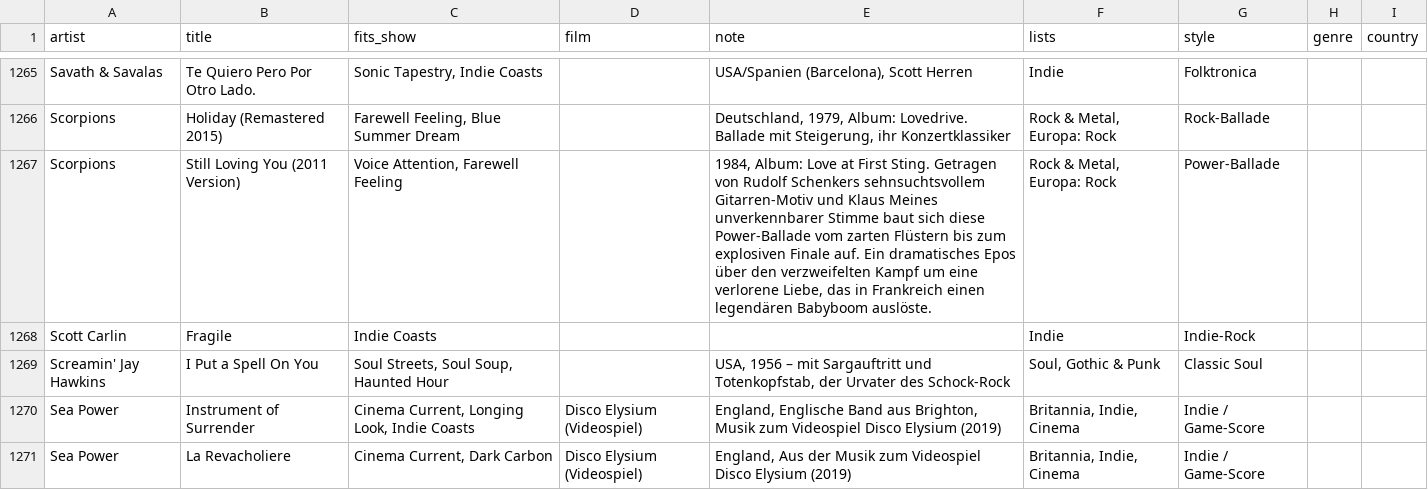
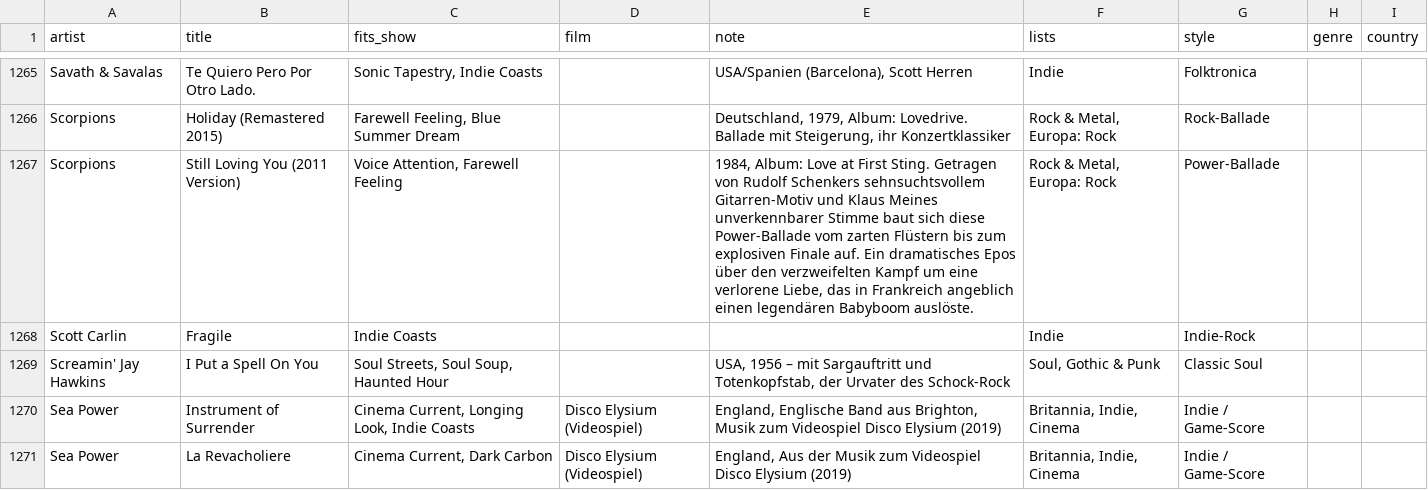
Before and after one commit to TF-Schedule/dj-claude-schedule, a CSV file: data/notes.csv, drawn as a sheet; only a part is shown, gaps mark what is left out.

Commit message:
Lektorat: Still Loving You

```diff
--- a/data/notes.csv
+++ b/data/notes.csv
@@ -1266,3 +1266,3 @@ Savath &  Savalas,Te Quiero Pero Por Otro Lado.,"Sonic Tapestry, Indie Coasts",,
 Scorpions,Holiday (Remastered 2015),"Farewell Feeling, Blue Summer Dream",,"Deutschland, 1979, Album: Lovedrive. Ballade mit Steigerung, ihr Konzertklassiker","Rock & Metal, Europa: Rock",Rock-Ballade,,
-Scorpions,Still Loving You (2011 Version),"Voice Attention, Farewell Feeling",,"1984, Album: Love at First Sting. Getragen von Rudolf Schenkers sehnsuchtsvollem Gitarren-Motiv und Klaus Meines unverkennbarer Stimme baut sich diese Power-Ballade vom zarten Flüstern bis zum explosiven Finale auf. Ein dramatisches Epos über den verzweifelten Kampf um eine verlorene Liebe, das in Frankreich einen legendären Babyboom auslöste.","Rock & Metal, Europa: Rock",Power-Ballade,,
+Scorpions,Still Loving You (2011 Version),"Voice Attention, Farewell Feeling",,"1984, Album: Love at First Sting. Getragen von Rudolf Schenkers sehnsuchtsvollem Gitarren-Motiv und Klaus Meines unverkennbarer Stimme baut sich diese Power-Ballade vom zarten Flüstern bis zum explosiven Finale auf. Ein dramatisches Epos über den verzweifelten Kampf um eine verlorene Liebe, das in Frankreich angeblich einen legendären Babyboom auslöste.","Rock & Metal, Europa: Rock",Power-Ballade,,
 Scott Carlin,Fragile,Indie Coasts,,,Indie,Indie-Rock,,
```
